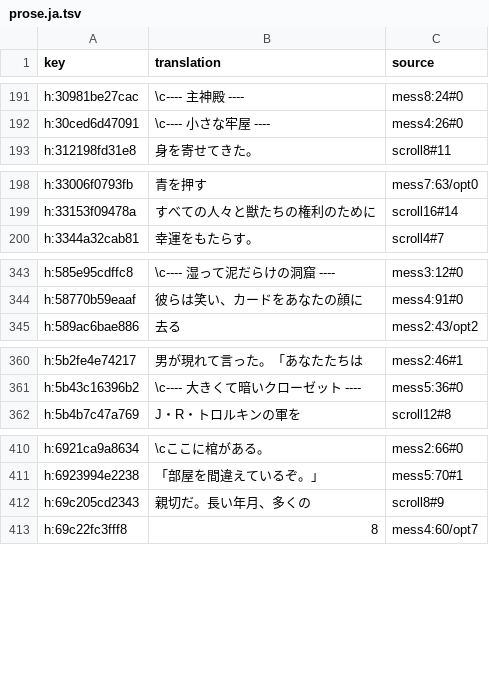
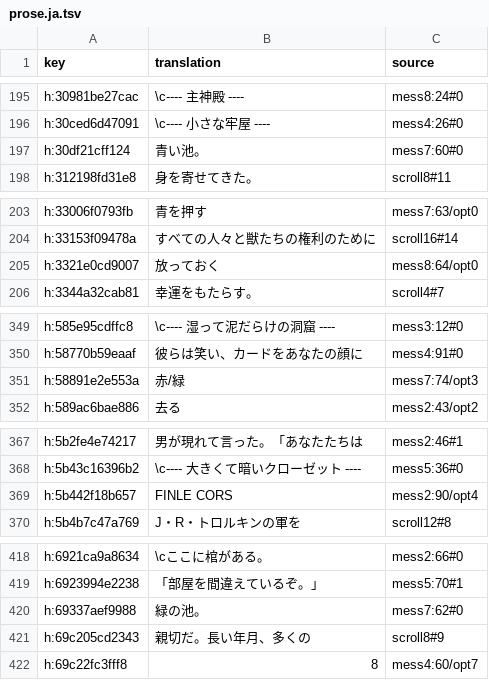
Before and after one commit to wicanr2/phantasie_cht, a TSV file: text/prose.ja.tsv, drawn as a sheet; only a part is shown, gaps mark what is left out; the diff covers the shown part only.

```diff
--- a/text/prose.ja.tsv
+++ b/text/prose.ja.tsv
@@ -192,2 +196,3 @@ h:30981be27cac	\c---- 主神殿 ----	mess8:24#0
 h:30ced6d47091	\c---- 小さな牢屋 ----	mess4:26#0
+h:30df21cff124	青い池。	mess7:60#0
 h:312198fd31e8	身を寄せてきた。	scroll8#11
@@ -199,2 +204,3 @@ h:33006f0793fb	青を押す	mess7:63/opt0
 h:33153f09478a	すべての人々と獣たちの権利のために	scroll16#14
+h:3321e0cd9007	放っておく	mess8:64/opt0
 h:3344a32cab81	幸運をもたらす。	scroll4#7
@@ -344,2 +350,3 @@ h:585e95cdffc8	\c---- 湿って泥だらけの洞窟 ----	mess3:12#0
 h:58770b59eaaf	彼らは笑い、カードをあなたの顔に	mess4:91#0
+h:58891e2e553a	赤/緑	mess7:74/opt3
 h:589ac6bae886	去る	mess2:43/opt2
@@ -361,2 +368,3 @@ h:5b2fe4e74217	男が現れて言った。「あなたたちは	mess2:46#1
 h:5b43c16396b2	\c---- 大きくて暗いクローゼット ----	mess5:36#0
+h:5b442f18b657	FINLE CORS	mess2:90/opt4
 h:5b4b7c47a769	J・R・トロルキンの軍を	scroll12#8
@@ -411,2 +419,3 @@ h:6921ca9a8634	\cここに棺がある。	mess2:66#0
 h:6923994e2238	「部屋を間違えているぞ。」	mess5:70#1
+h:69337aef9988	緑の池。	mess7:62#0
 h:69c205cd2343	親切だ。長い年月、多くの	scroll8#9
```
Also changed, not shown: 11 added rows elsewhere in this file, text/prose.ko.tsv, text/prose.zh-CN.tsv, 14 other files.
